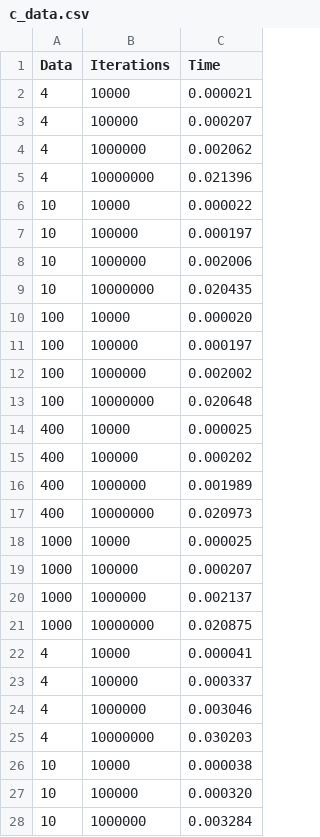
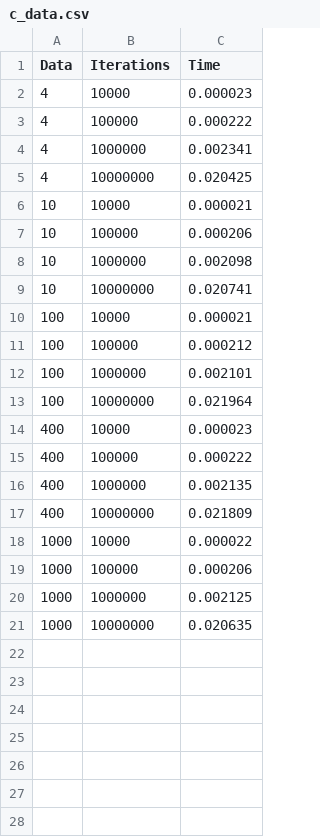
Before and after one commit to jacobldavis/CubicInterpolation, a CSV file: c_test/c_data.csv, drawn as a sheet; only a part is shown; the diff covers the shown part only.

Commit message:
updated c data collection

```diff
--- a/c_test/c_data.csv
+++ b/c_test/c_data.csv
@@ -1,28 +1,21 @@
 Data,Iterations,Time
-4,10000,0.000021
-4,100000,0.000207
-4,1000000,0.002062
-4,10000000,0.021396
-10,10000,0.000022
-10,100000,0.000197
-10,1000000,0.002006
-10,10000000,0.020435
-100,10000,0.000020
-100,100000,0.000197
-100,1000000,0.002002
-100,10000000,0.020648
-400,10000,0.000025
-400,100000,0.000202
-400,1000000,0.001989
-400,10000000,0.020973
-1000,10000,0.000025
-1000,100000,0.000207
-1000,1000000,0.002137
-1000,10000000,0.020875
-4,10000,0.000041
-4,100000,0.000337
-4,1000000,0.003046
-4,10000000,0.030203
-10,10000,0.000038
-10,100000,0.000320
-10,1000000,0.003284
+4,10000,0.000023
+4,100000,0.000222
+4,1000000,0.002341
+4,10000000,0.020425
+10,10000,0.000021
+10,100000,0.000206
+10,1000000,0.002098
+10,10000000,0.020741
+100,10000,0.000021
+100,100000,0.000212
+100,1000000,0.002101
+100,10000000,0.021964
+400,10000,0.000023
+400,100000,0.000222
+400,1000000,0.002135
+400,10000000,0.021809
+1000,10000,0.000022
+1000,100000,0.000206
+1000,1000000,0.002125
+1000,10000000,0.020635
```
Also changed, not shown: 13 removed rows elsewhere in this file, c_test/cl_data.csv, c_test/cuda_data.csv, 2 other files.
